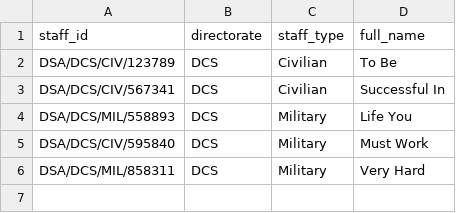
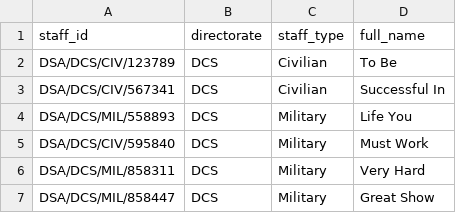
Before and after one commit to kedinaimoke/clock_in_register, a CSV file: staff_data.csv, drawn as a sheet.

```diff
--- a/staff_data.csv
+++ b/staff_data.csv
@@ -6 +6,2 @@ DSA/DCS/CIV/595840,DCS,Military,Must Work
 DSA/DCS/MIL/858311,DCS,Military,Very Hard
+DSA/DCS/MIL/858447,DCS,Military,Great Show
```
Also changed, not shown: 7 other files.
